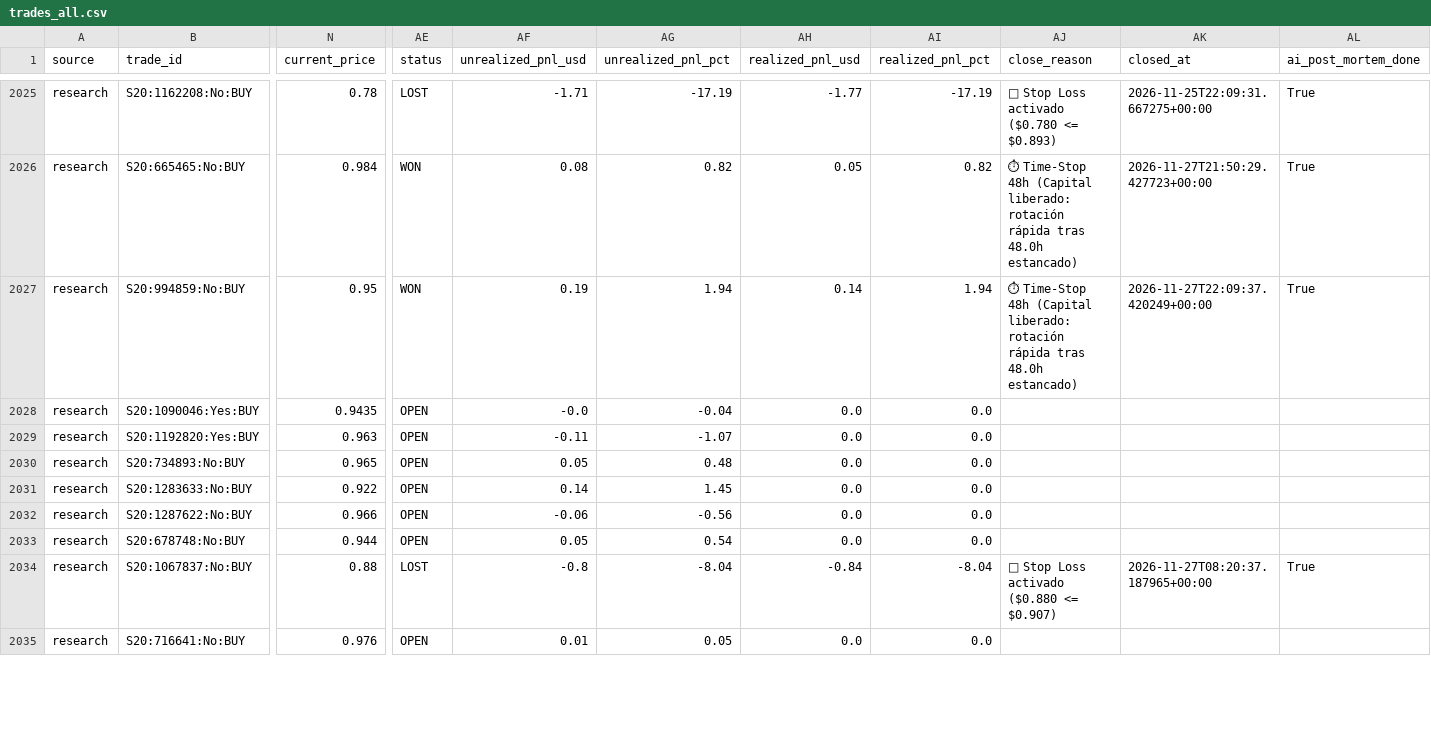
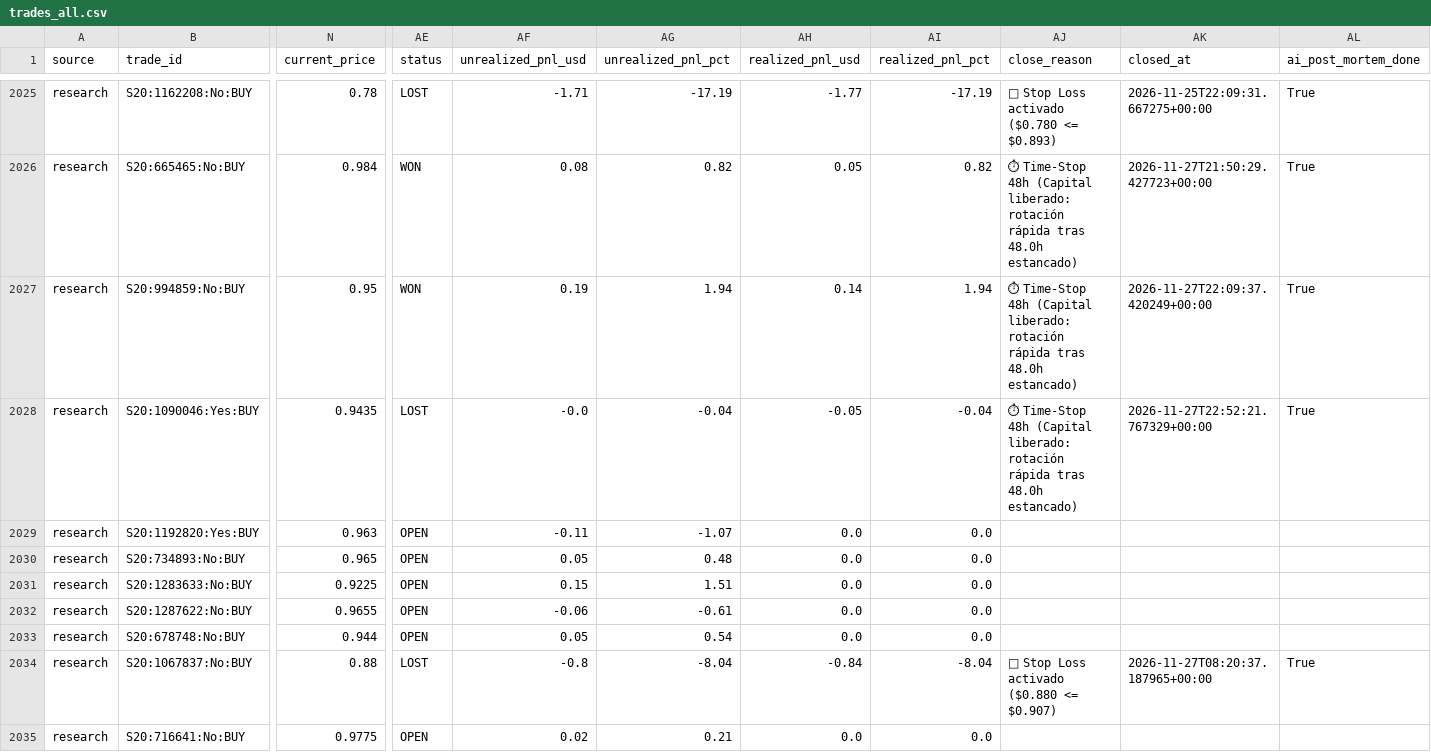
Before and after one commit to aguamarinac2-netizen/quant-polymarket-trackrecord, a CSV file: trades_all.csv, drawn as a sheet; only a part is shown, gaps mark what is left out; the diff covers the shown part only; the diff names each change by its address in the sheet, - before the commit and + after, or states it on an @@ line.

```diff
--- a/trades_all.csv
+++ b/trades_all.csv
-AE2028 (status): OPEN
+AE2028 (status): LOST
-AH2028 (realized_pnl_usd): 0.0
+AH2028 (realized_pnl_usd): -0.05
-AI2028 (realized_pnl_pct): 0.0
+AI2028 (realized_pnl_pct): -0.04
-AJ2028 (close_reason): (empty)
+AJ2028 (close_reason): ⏱ Time-Stop 48h (Capital liberado: rotación rápida tras 48.0h estancado)
-AK2028 (closed_at): (empty)
+AK2028 (closed_at): 2026-11-27T22:52:21.767329+00:00
-AL2028 (ai_post_mortem_done): (empty)
+AL2028 (ai_post_mortem_done): True
-N2031 (current_price): 0.922
+N2031 (current_price): 0.9225
-AF2031 (unrealized_pnl_usd): 0.14
+AF2031 (unrealized_pnl_usd): 0.15
-AG2031 (unrealized_pnl_pct): 1.45
+AG2031 (unrealized_pnl_pct): 1.51
-N2032 (current_price): 0.966
+N2032 (current_price): 0.9655
-AG2032 (unrealized_pnl_pct): -0.56
+AG2032 (unrealized_pnl_pct): -0.61
-N2035 (current_price): 0.976
+N2035 (current_price): 0.9775
-AF2035 (unrealized_pnl_usd): 0.01
+AF2035 (unrealized_pnl_usd): 0.02
-AG2035 (unrealized_pnl_pct): 0.05
+AG2035 (unrealized_pnl_pct): 0.21
```
Also changed, not shown: 1 added row and 27 edited cells elsewhere in this file, 7 other files.
